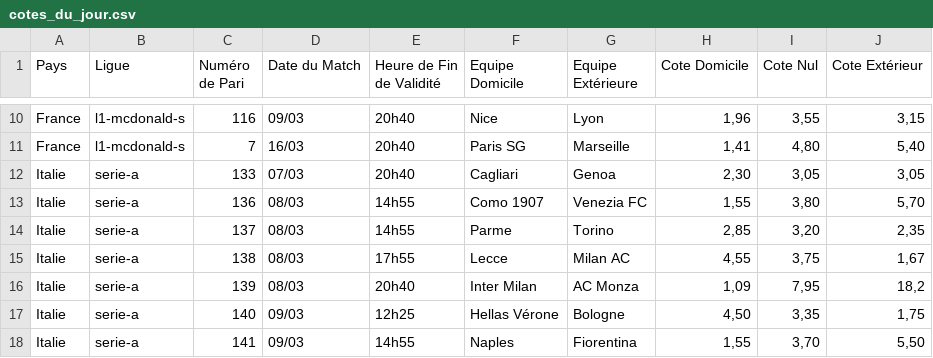
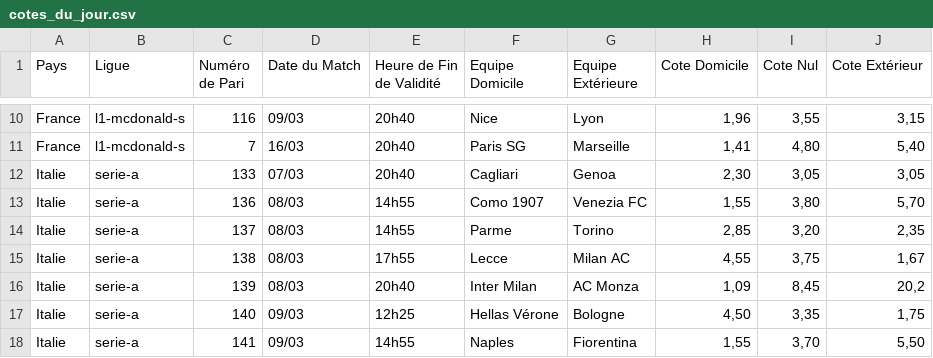
Before and after one commit to Metimer/BetSpotValue, a CSV file: cotes_du_jour.csv, drawn as a sheet; only a part is shown, gaps mark what is left out.

Commit message:
Mise à jour automatique des cotes

```diff
--- a/cotes_du_jour.csv
+++ b/cotes_du_jour.csv
@@ -15,3 +15,3 @@ Italie,serie-a,137,08/03,14h55,Parme,Torino,"2,85","3,20","2,35"
 Italie,serie-a,138,08/03,17h55,Lecce,Milan AC,"4,55","3,75","1,67"
-Italie,serie-a,139,08/03,20h40,Inter Milan,AC Monza,"1,09","7,95","18,2"
+Italie,serie-a,139,08/03,20h40,Inter Milan,AC Monza,"1,09","8,45","20,2"
 Italie,serie-a,140,09/03,12h25,Hellas Vérone,Bologne,"4,50","3,35","1,75"
```
